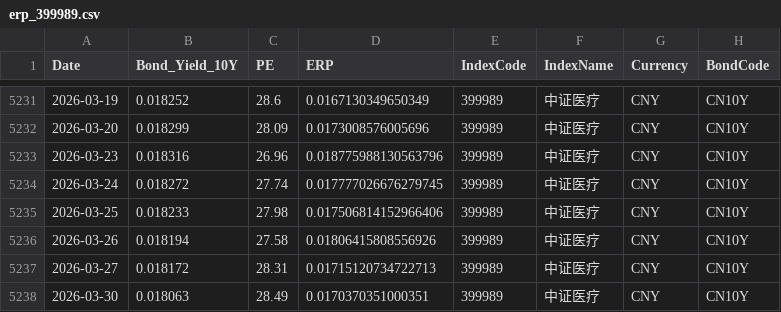
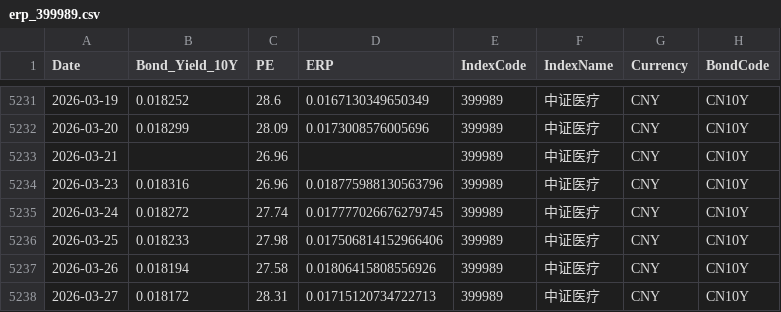
Before and after one commit to ChiaraVan1/equity-risk-premium-monitor, a CSV file: data/erp_399989.csv, drawn as a sheet; only a part is shown, gaps mark what is left out; the shorter side is filled out with more unchanged rows.

```diff
--- a/data/erp_399989.csv
+++ b/data/erp_399989.csv
@@ -5232,2 +5232,3 @@
 2026-03-20,0.018299,28.09,0.0173008576005696,399989,中证医疗,CNY,CN10Y
+2026-03-21,,26.96,,399989,中证医疗,CNY,CN10Y
 2026-03-23,0.018316,26.96,0.018775988130563796,399989,中证医疗,CNY,CN10Y
```
Also changed, not shown: data/erp_000300.csv, data/erp_000688.csv, 2 other files.
